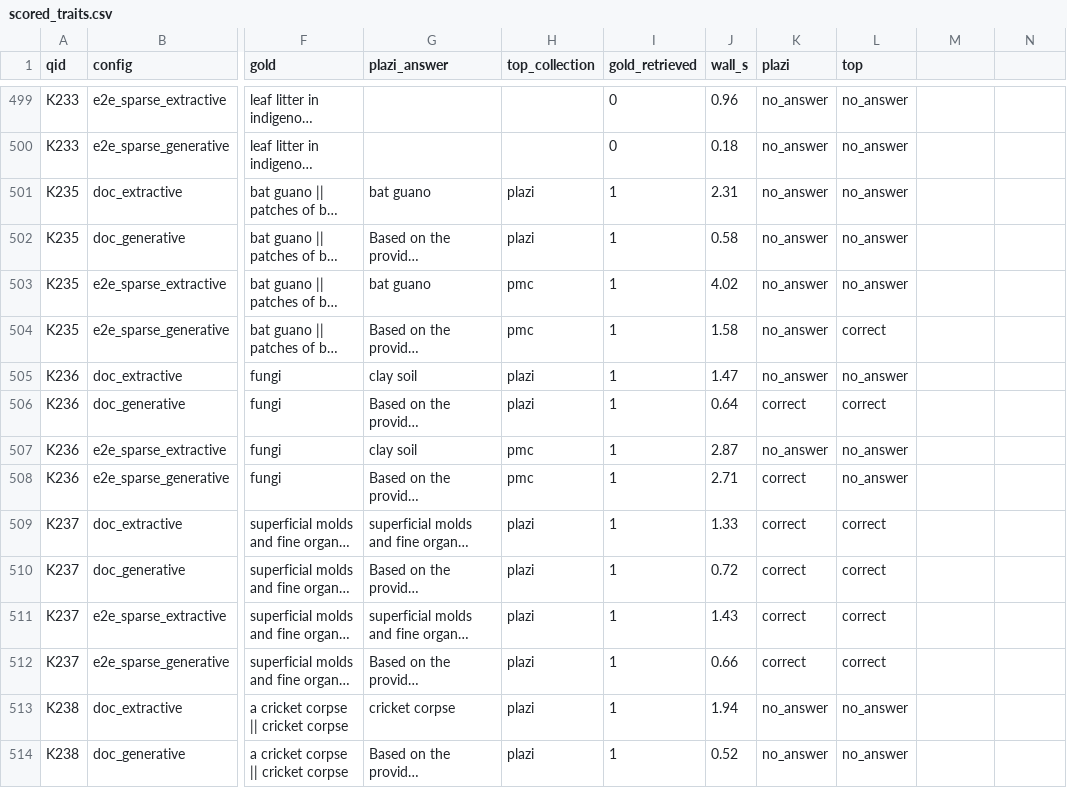
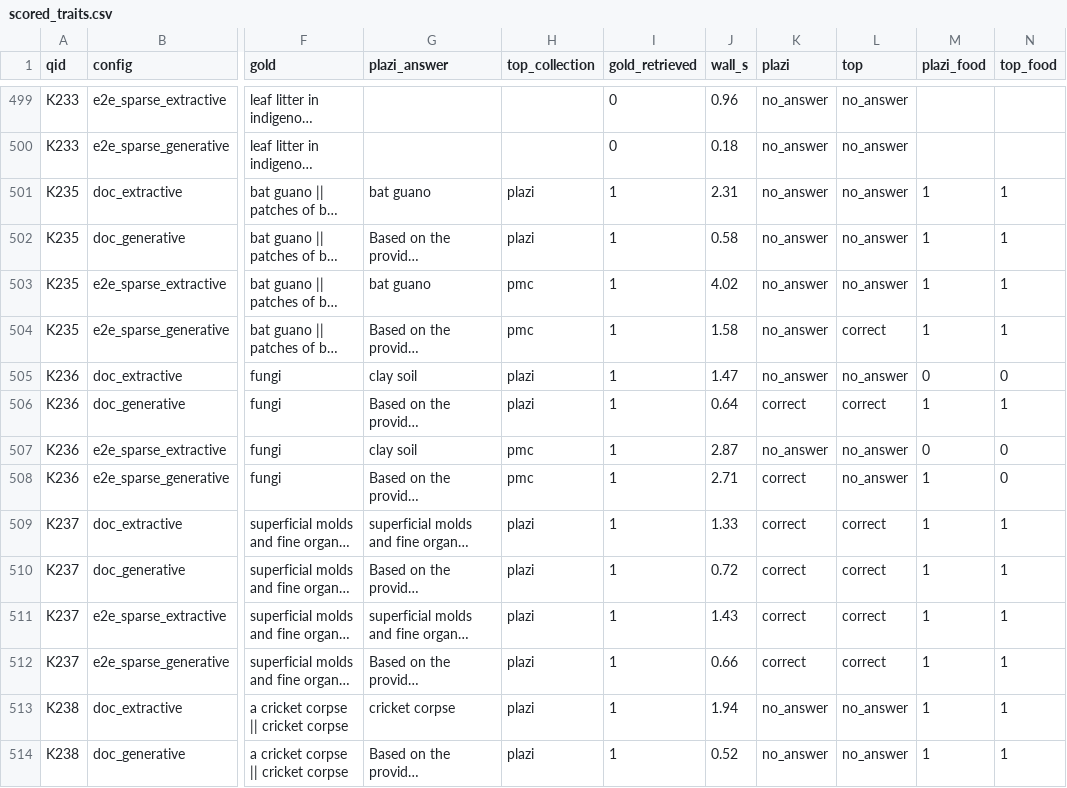
Before and after one commit to savvas-paragkamian/kybele-d103-evaluation, a CSV file: results/traits_main/scored_traits.csv, drawn as a sheet; only a part is shown, gaps mark what is left out; long unchanged cells end in …; the diff covers the shown part only; the diff names each change by its address in the sheet, - before the commit and + after, or states it on an @@ line.

```diff
--- a/results/traits_main/scored_traits.csv
+++ b/results/traits_main/scored_traits.csv
-M1: (empty)
+M1: plazi_food
-N1: (empty)
+N1: top_food
-M501:M504 (plazi_food): (empty)
+M501:M504 (plazi_food): 1
-N501:N504 (top_food): (empty)
+N501:N504 (top_food): 1
-M505 (plazi_food): (empty)
+M505 (plazi_food): 0
-N505 (top_food): (empty)
+N505 (top_food): 0
-M506 (plazi_food): (empty)
+M506 (plazi_food): 1
-N506 (top_food): (empty)
+N506 (top_food): 1
-M507 (plazi_food): (empty)
+M507 (plazi_food): 0
-N507:N508 (top_food): (empty)
+N507:N508 (top_food): 0
-M508:M514 (plazi_food): (empty)
+M508:M514 (plazi_food): 1
-N509:N514 (top_food): (empty)
+N509:N514 (top_food): 1
```
Also changed, not shown: 30 edited cells elsewhere in this file, 2 other files.
